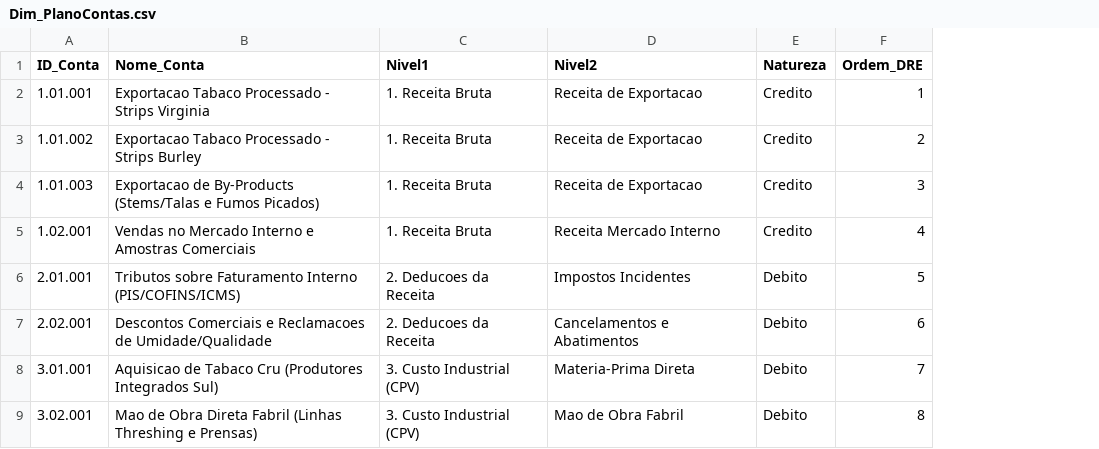
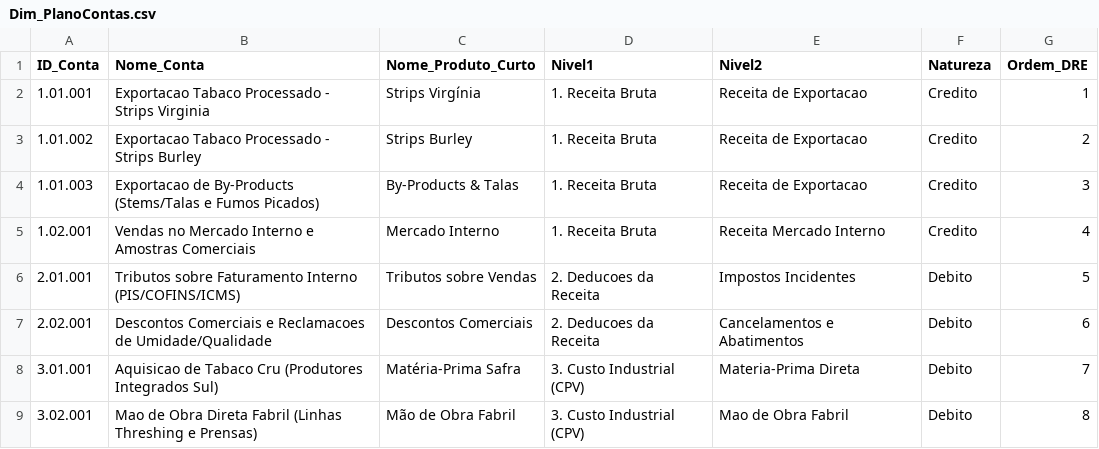
Before and after one commit to iagowalter/pipeline-fpa-controladoria-industrial, a CSV file: data/Dim_PlanoContas.csv, drawn as a sheet; only a part is shown; the diff names each change by its address in the sheet, - before the commit and + after, or states it on an @@ line.

```diff
--- a/data/Dim_PlanoContas.csv
+++ b/data/Dim_PlanoContas.csv
+column C (Nome_Produto_Curto), rows 2-9: Strips Virgínia | Strips Burley | By-Products & Talas | Mercado Interno | Tributos sobre Vendas | Descontos Comerciais | Matéria-Prima Safra | Mão de Obra Fabril
```
Also changed, not shown: 11 other files.
